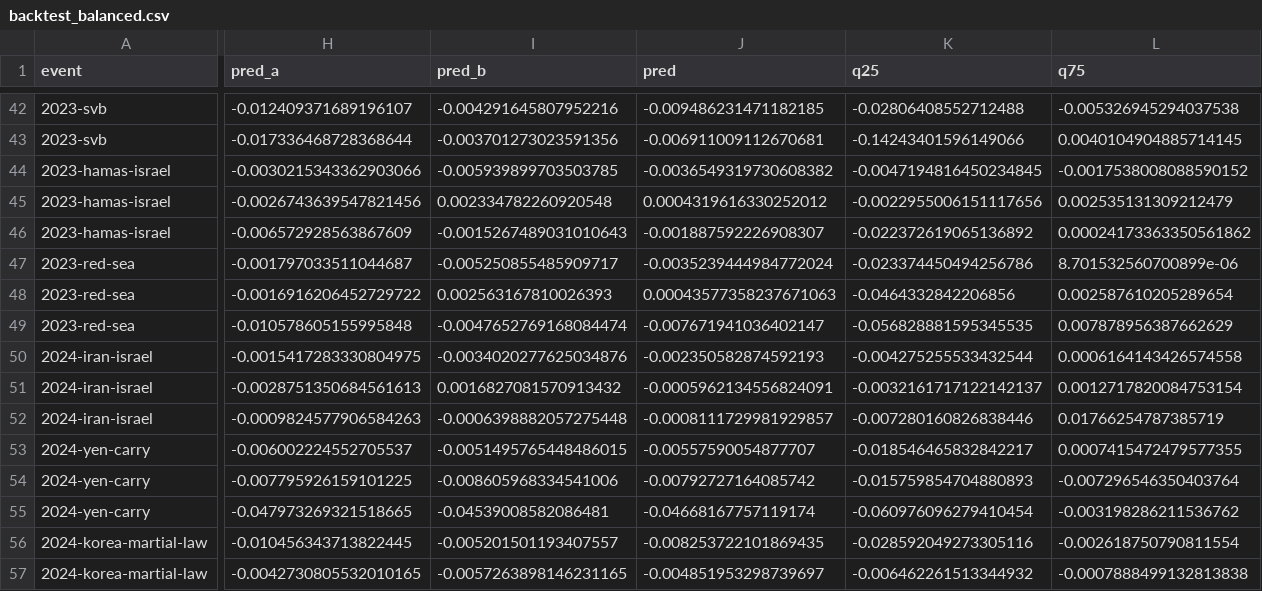
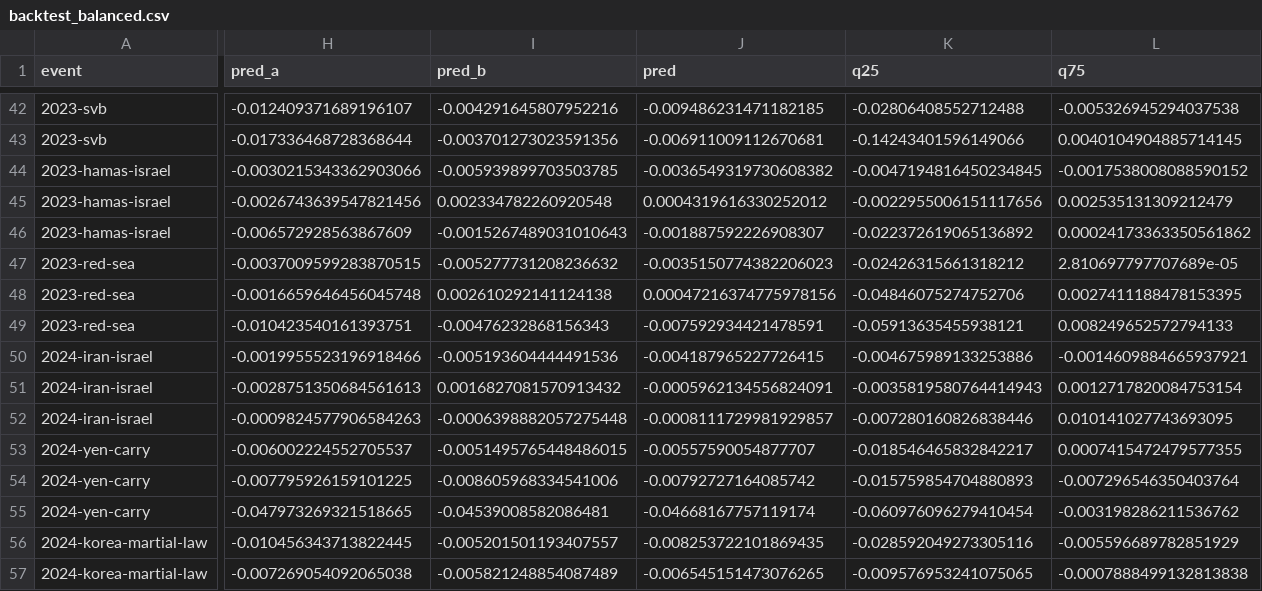
Before and after one commit to oceanstarlight/kr-fund-ai-agent, a CSV file: reports/backtest_balanced.csv, drawn as a sheet; only a part is shown, gaps mark what is left out; the diff covers the shown part only; the diff names each change by its address in the sheet, - before the commit and + after, or states it on an @@ line.

```diff
--- a/reports/backtest_balanced.csv
+++ b/reports/backtest_balanced.csv
-H47 (pred_a): -0.001797033511044687
+H47 (pred_a): -0.0037009599283870515
-I47 (pred_b): -0.005250855485909717
+I47 (pred_b): -0.005277731208236632
-J47 (pred): -0.0035239444984772024
+J47 (pred): -0.0035150774382206023
-K47 (q25): -0.023374450494256786
+K47 (q25): -0.02426315661318212
-L47 (q75): 8.701532560700899e-06
+L47 (q75): 2.810697797707689e-05
-H48 (pred_a): -0.0016916206452729722
+H48 (pred_a): -0.0016659646456045748
-I48 (pred_b): 0.002563167810026393
+I48 (pred_b): 0.002610292141124138
-J48 (pred): 0.00043577358237671063
+J48 (pred): 0.00047216374775978156
-K48 (q25): -0.0464332842206856
+K48 (q25): -0.04846075274752706
-L48 (q75): 0.002587610205289654
+L48 (q75): 0.0027411188478153395
-H49 (pred_a): -0.010578605155995848
+H49 (pred_a): -0.010423540161393751
-I49 (pred_b): -0.0047652769168084474
+I49 (pred_b): -0.00476232868156343
-J49 (pred): -0.007671941036402147
+J49 (pred): -0.007592934421478591
-K49 (q25): -0.056828881595345535
+K49 (q25): -0.05913635455938121
-L49 (q75): 0.007878956387662629
+L49 (q75): 0.008249652572794133
-H50 (pred_a): -0.0015417283330804975
+H50 (pred_a): -0.0019955523196918466
-I50 (pred_b): -0.0034020277625034876
+I50 (pred_b): -0.005193604444491536
-J50 (pred): -0.002350582874592193
+J50 (pred): -0.004187965227726415
-K50 (q25): -0.004275255533432544
+K50 (q25): -0.004675989133253886
-L50 (q75): 0.0006164143426574558
+L50 (q75): -0.0014609884665937921
-K51 (q25): -0.0032161717122142137
+K51 (q25): -0.0035819580764414943
-L52 (q75): 0.01766254787385719
+L52 (q75): 0.010141027743693095
-L56 (q75): -0.002618750790811554
+L56 (q75): -0.005596689782851929
-H57 (pred_a): -0.0042730805532010165
+H57 (pred_a): -0.007269054092065038
-I57 (pred_b): -0.0057263898146231165
+I57 (pred_b): -0.005821248854087489
-J57 (pred): -0.004851953298739697
+J57 (pred): -0.006545151473076265
-K57 (q25): -0.006462261513344932
+K57 (q25): -0.009576953241075065
```
Also changed, not shown: 1 added column and 81 edited cells elsewhere in this file, reports/backtest_pension.csv, reports/backtest_sovereign.csv, 10 other files.
